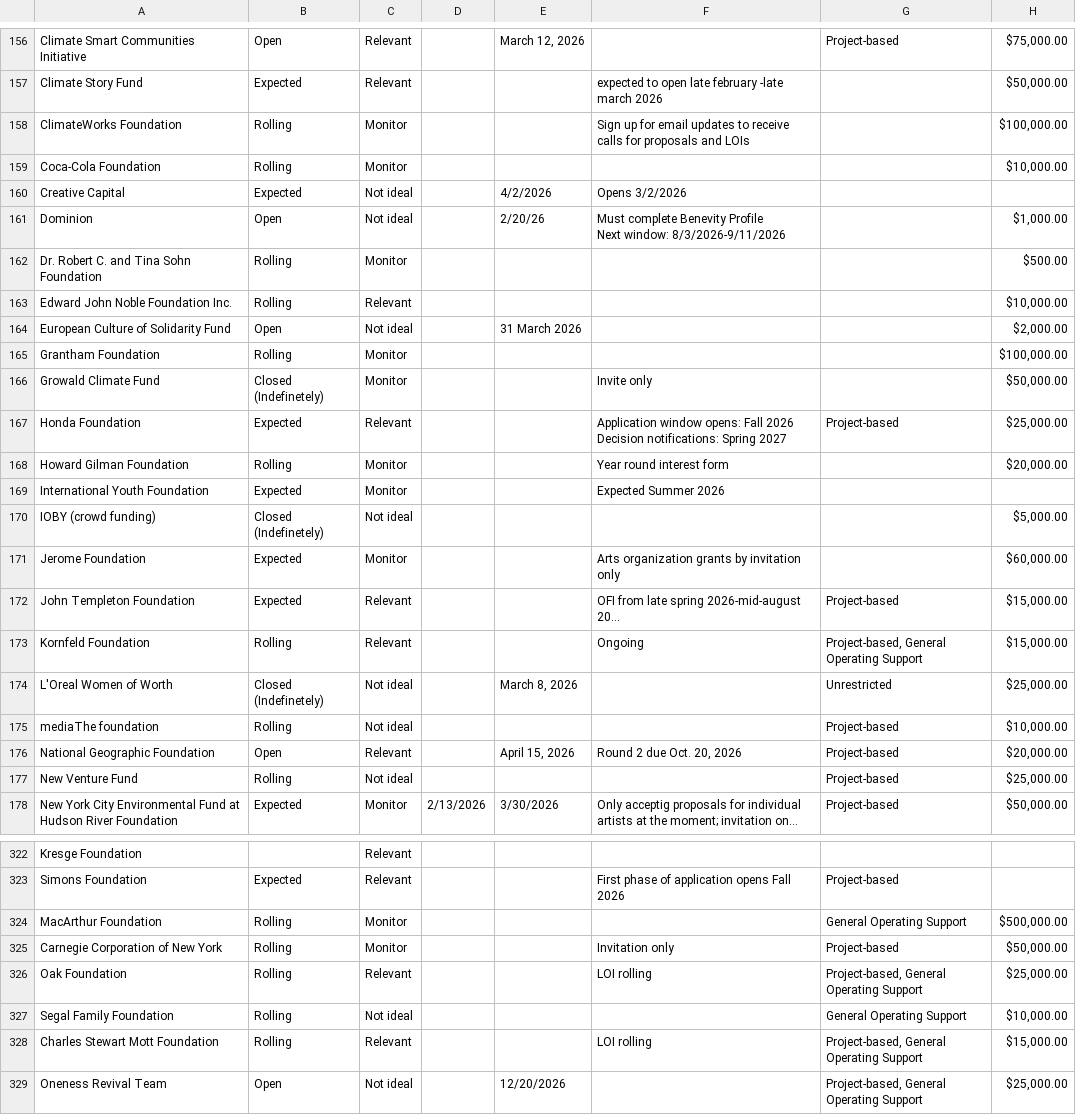
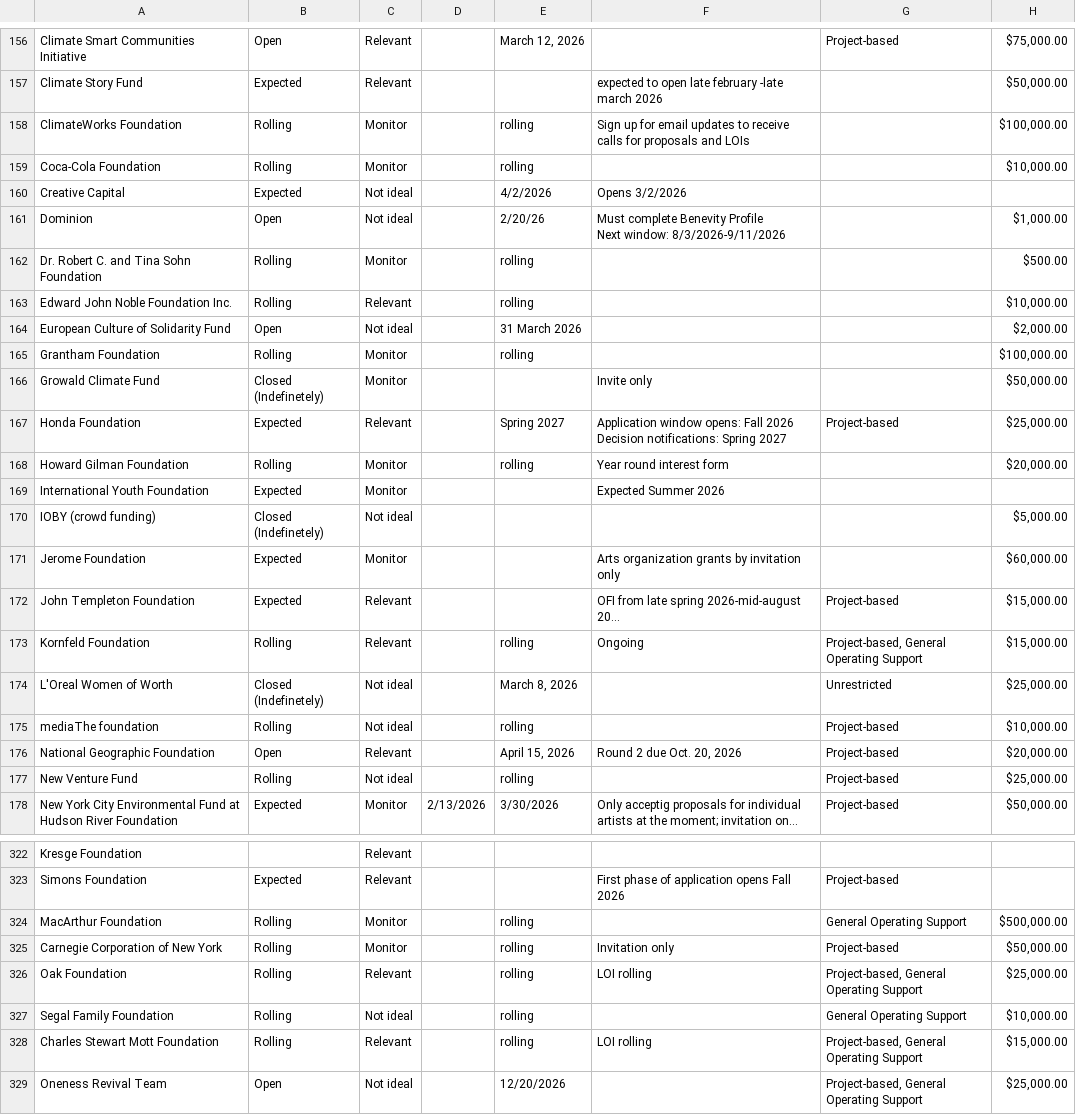
Before and after one commit to human-impacts-institute/Fundraising, a CSV file: data/scored_grants.csv, drawn as a sheet; only a part is shown, gaps mark what is left out; long unchanged cells end in …; the diff covers the shown part only; the diff names each change by its address in the sheet, - before the commit and + after, or states it on an @@ line.

```diff
--- a/data/scored_grants.csv
+++ b/data/scored_grants.csv
-E158:E159: (empty)
+E158:E159: rolling
-E162:E163: (empty)
+E162:E163: rolling
-E165: (empty)
+E165: rolling
-E167: (empty)
+E167: Spring 2027
-E168: (empty)
+E168: rolling
-E173: (empty)
+E173: rolling
-E175: (empty)
+E175: rolling
-E177: (empty)
+E177: rolling
-E324:E328: (empty)
+E324:E328: rolling
```
Also changed, not shown: 43 edited cells elsewhere in this file, 2 other files.
